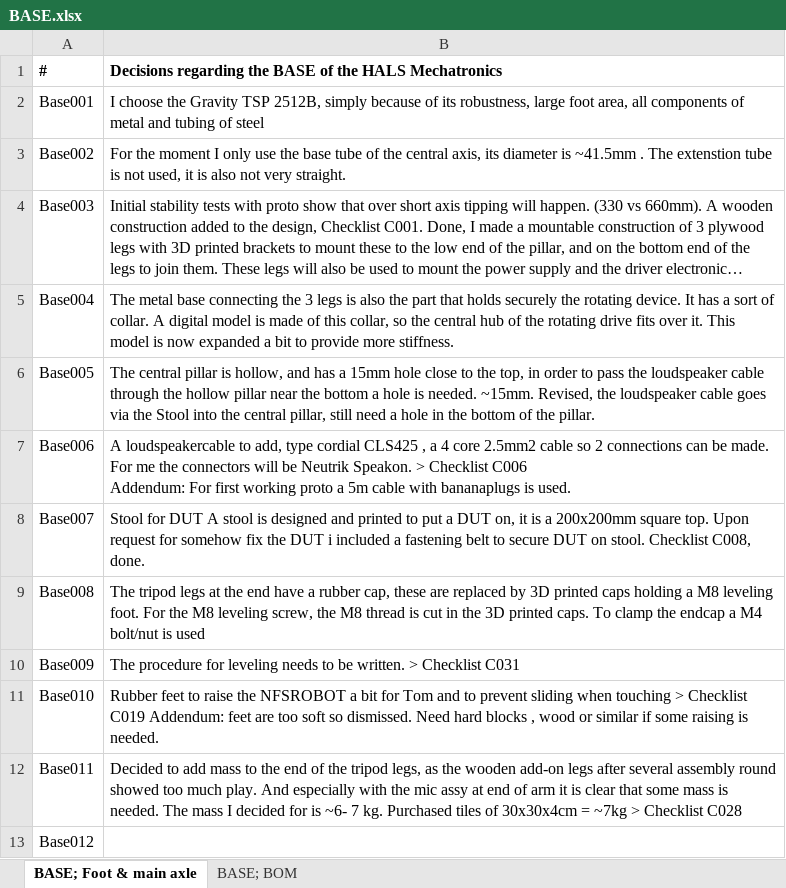
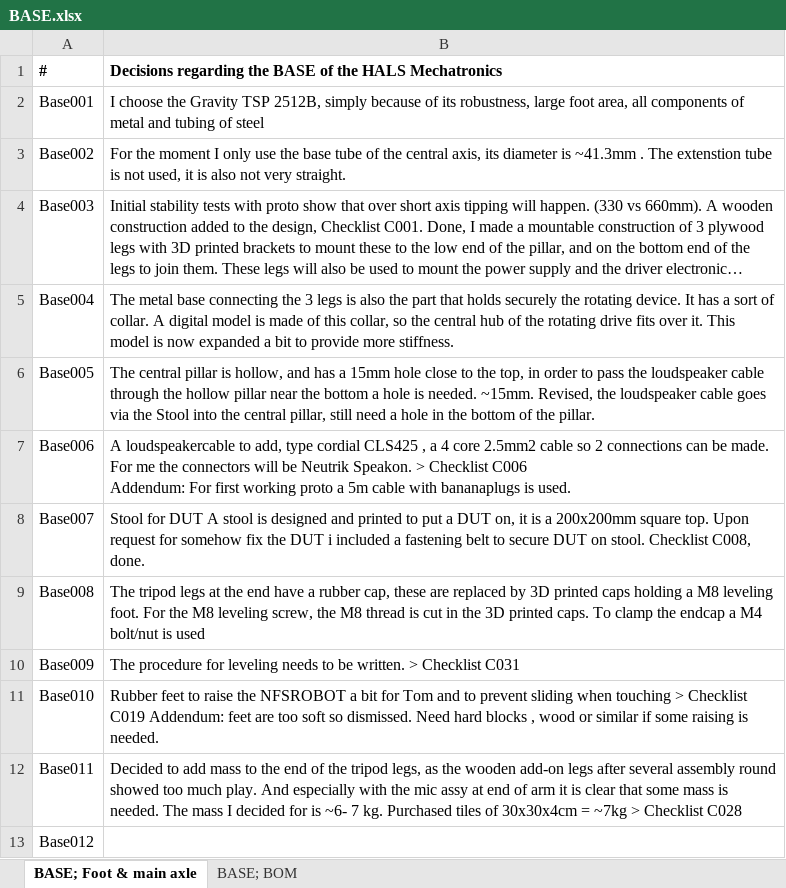
Before and after one commit to JanRSmit/HALS-Mechatronics, an Excel workbook: BASE/BASE.xlsx, sheet BASE; Foot & main axle, drawn as a sheet; long unchanged cells end in …; values as stored, in another font and other column widths than the file's, no borders; charts and pictures not drawn; the diff names each change by its address in the sheet, - before the commit and + after, or states it on an @@ line.

```diff
--- a/BASE/BASE.xlsx (sheet BASE; Foot & main axle)
+++ b/BASE/BASE.xlsx (sheet BASE; Foot & main axle)
-B3: …diameter is ~41.5mm . The…
+B3: …diameter is ~41.3mm . The…
```
Also changed, not shown: sheet BASE; BOM.
